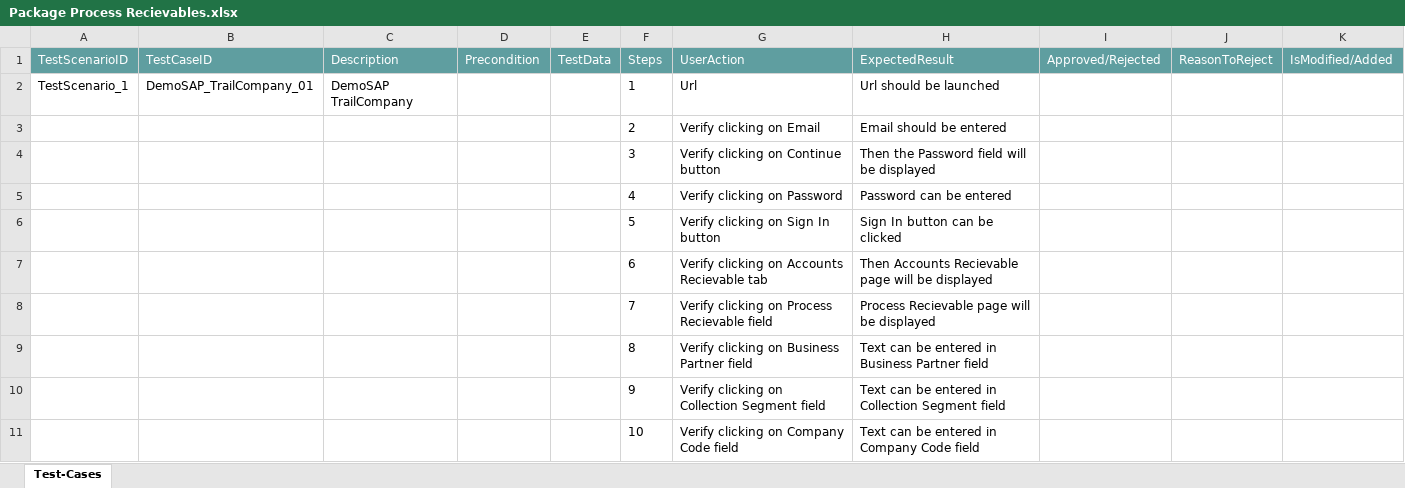
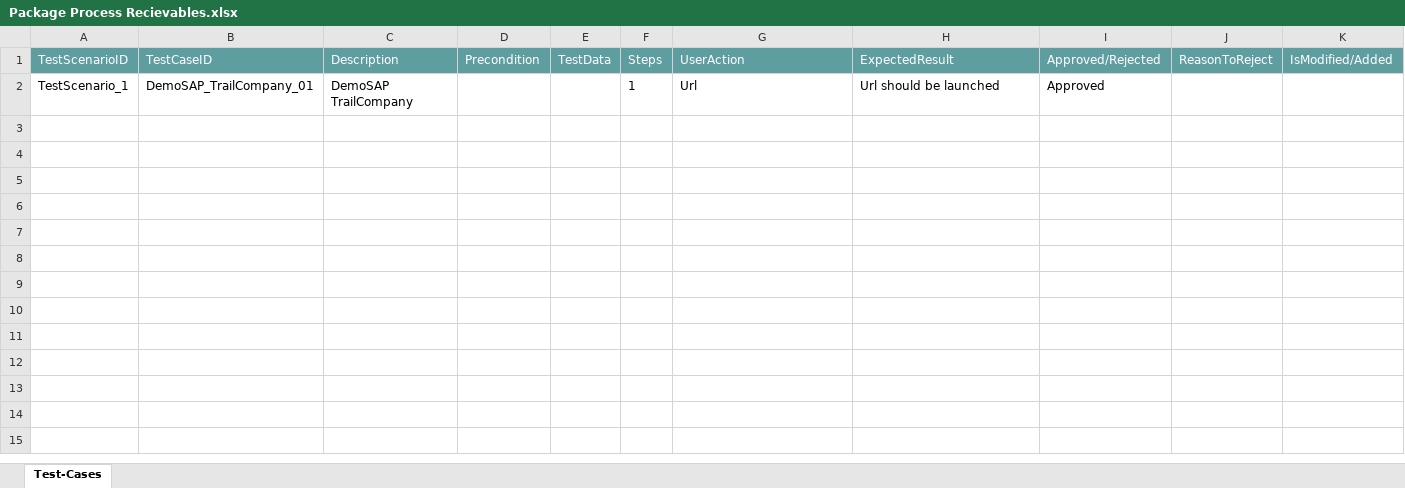
Before and after one commit to ShaikMohamedIrfan/NewURLProjectOne, an Excel workbook: Package Process Recievables.xlsx, sheet Test-Cases, drawn as a sheet; values as stored, in another font and other column widths than the file's, no borders; table styles not drawn; the diff names each change by its address in the sheet, - before the commit and + after, or states it on an @@ line.

Commit message:
Add files via upload

```diff
--- a/Package Process Recievables.xlsx (sheet Test-Cases)
+++ b/Package Process Recievables.xlsx (sheet Test-Cases)
-I2 (Approved/Rejected): (empty)
+I2 (Approved/Rejected): Approved
@@ row 3 hidden:  |  |  |  |  | 2 | Verify clicking on Email | Email should be entered @@
@@ row 4 hidden:  |  |  |  |  | 3 | Verify clicking on Continue button | Then the Password field will be displayed @@
@@ row 5 hidden:  |  |  |  |  | 4 | Verify clicking on Password | Password can be entered @@
@@ row 6 hidden:  |  |  |  |  | 5 | Verify clicking on Sign In button | Sign In button can be clicked @@
@@ row 7 hidden:  |  |  |  |  | 6 | Verify clicking on Accounts Recievable tab | Then Accounts Recievable page will be displayed @@
@@ row 8 hidden:  |  |  |  |  | 7 | Verify clicking on Process Recievable field | Process Recievable page will be displayed @@
@@ row 9 hidden:  |  |  |  |  | 8 | Verify clicking on Business Partner field | Text can be entered in Business Partner field @@
@@ row 10 hidden:  |  |  |  |  | 9 | Verify clicking on Collection Segment field | Text can be entered in Collection Segment field @@
@@ row 11 hidden:  |  |  |  |  | 10 | Verify clicking on Company Code field | Text can be entered in Company Code field @@
```
